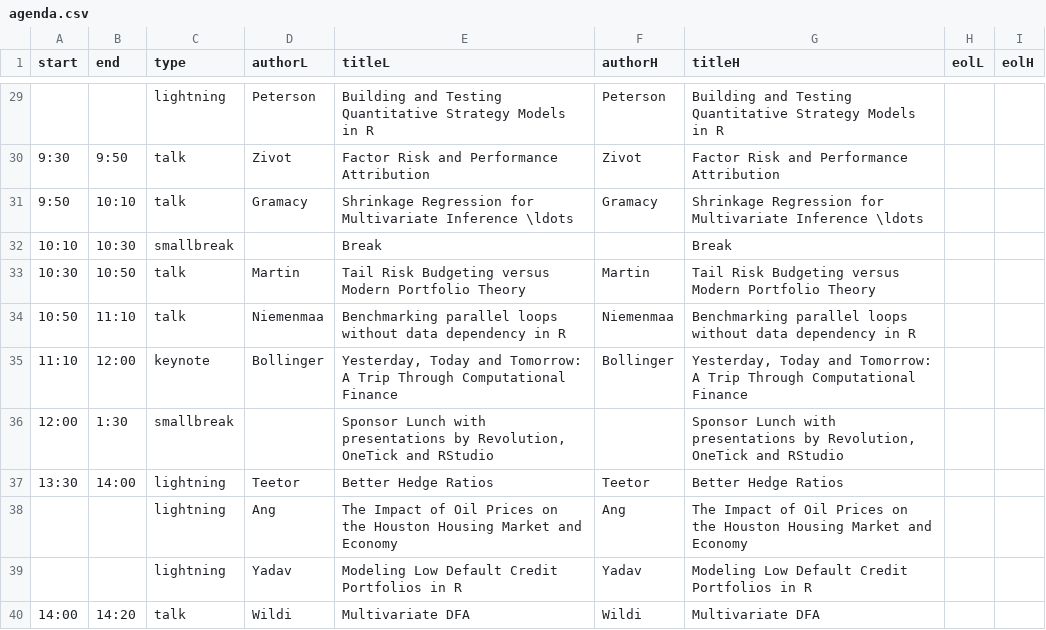
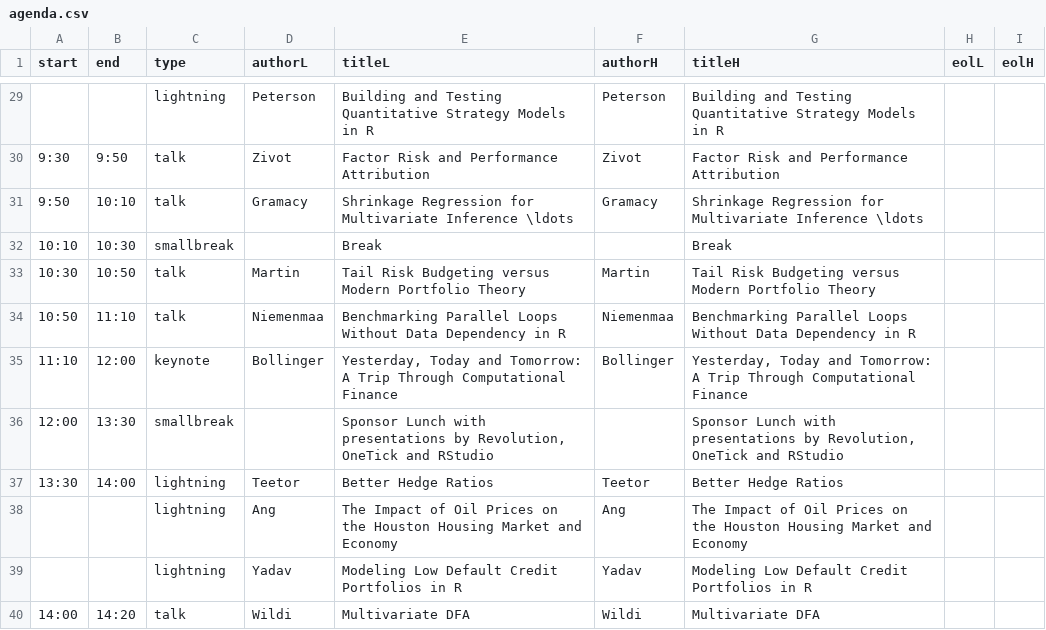
Before and after one commit to joshuaulrich/rfinanceconference, a CSV file: 2011/agenda/agenda.csv, drawn as a sheet; only a part is shown, gaps mark what is left out.

Commit message:
fixed 1:30 to 13:30 added proper capitalization to Niemenmaa title

```diff
--- a/2011/agenda/agenda.csv
+++ b/2011/agenda/agenda.csv
@@ -33,5 +33,5 @@ start,end,type,authorL,titleL,authorH,titleH,eolL,eolH
 10:30,10:50,talk,Martin,Tail Risk Budgeting versus Modern Portfolio Theory,Martin,Tail Risk Budgeting versus Modern Portfolio Theory,,
-10:50,11:10,talk,Niemenmaa,Benchmarking parallel loops without data dependency in R,Niemenmaa,Benchmarking parallel loops without data dependency in R,,
+10:50,11:10,talk,Niemenmaa,Benchmarking Parallel Loops Without Data Dependency in R,Niemenmaa,Benchmarking Parallel Loops Without Data Dependency in R,,
 11:10,12:00,keynote,Bollinger,"Yesterday, Today and Tomorrow: A Trip Through Computational Finance",Bollinger,"Yesterday, Today and Tomorrow: A Trip Through Computational Finance",,
-12:00, 1:30,smallbreak,,"Sponsor Lunch with presentations by Revolution, OneTick and RStudio",,"Sponsor Lunch with presentations by Revolution, OneTick and RStudio",,
+12:00,13:30,smallbreak,,"Sponsor Lunch with presentations by Revolution, OneTick and RStudio",,"Sponsor Lunch with presentations by Revolution, OneTick and RStudio",,
 13:30,14:00,lightning,Teetor,Better Hedge Ratios,Teetor,Better Hedge Ratios,,
```
